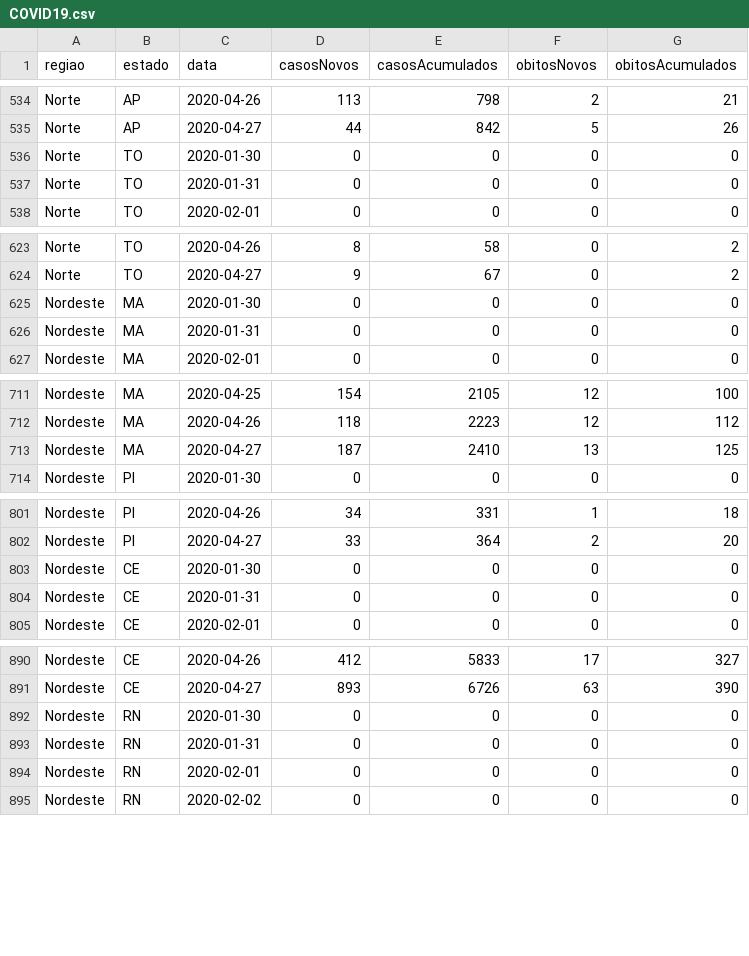
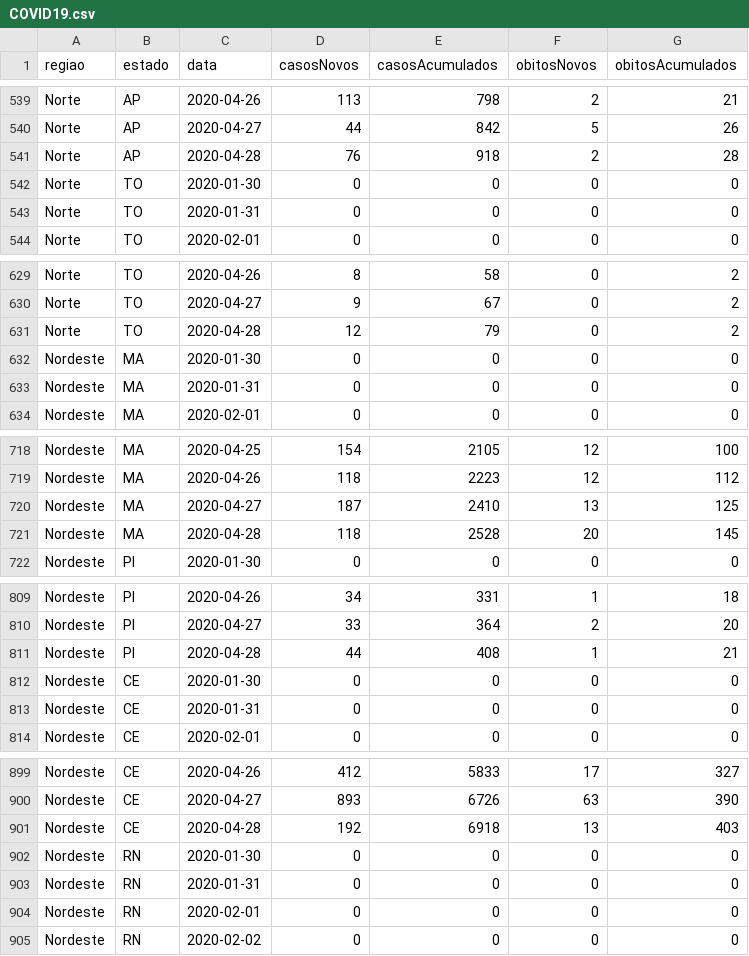
Before and after one commit to diegopenhanut/COVID-19_Br, a CSV file: dados/COVID19.csv, drawn as a sheet; only a part is shown, gaps mark what is left out; the diff covers the shown part only; the diff names each change by its address in the sheet, - before the commit and + after, or states it on an @@ line.

```diff
--- a/dados/COVID19.csv
+++ b/dados/COVID19.csv
+row 541: Norte | AP | 2020-04-28 | 76 | 918 | 2 | 28
+row 631: Norte | TO | 2020-04-28 | 12 | 79 | 0 | 2
+row 721: Nordeste | MA | 2020-04-28 | 118 | 2528 | 20 | 145
+row 811: Nordeste | PI | 2020-04-28 | 44 | 408 | 1 | 21
+row 901: Nordeste | CE | 2020-04-28 | 192 | 6918 | 13 | 403
```
Also changed, not shown: 22 added rows elsewhere in this file, 9 other files.
